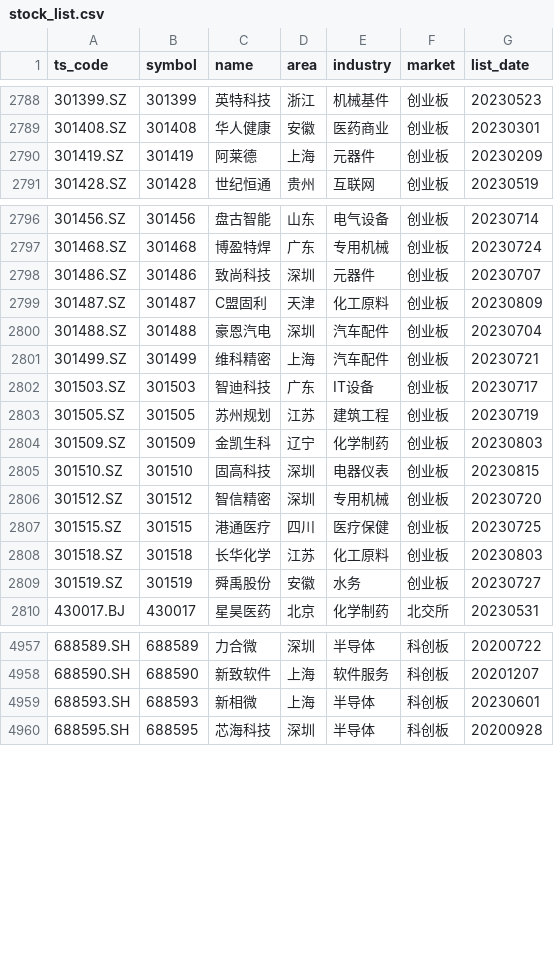
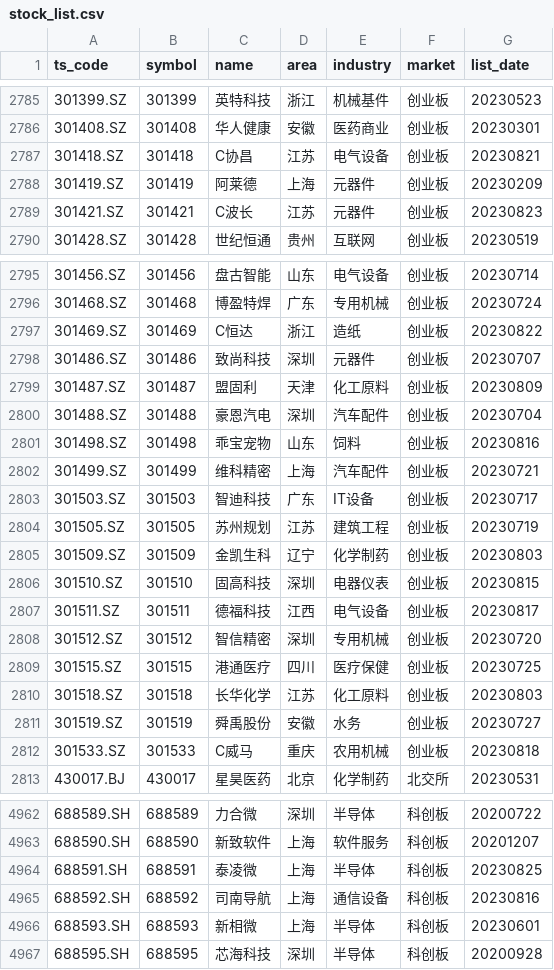
Before and after one commit to CodingOneWorld/stockAnalysis, a CSV file: trade_data/stock_list.csv, drawn as a sheet; only a part is shown, gaps mark what is left out; the diff covers the shown part only.

```diff
--- a/trade_data/stock_list.csv
+++ b/trade_data/stock_list.csv
@@ -2789,3 +2786,5 @@ ts_code,symbol,name,area,industry,market,list_date
 301408.SZ,301408,华人健康,安徽,医药商业,创业板,20230301
+301418.SZ,301418,C协昌,江苏,电气设备,创业板,20230821
 301419.SZ,301419,阿莱德,上海,元器件,创业板,20230209
+301421.SZ,301421,C波长,江苏,元器件,创业板,20230823
 301428.SZ,301428,世纪恒通,贵州,互联网,创业板,20230519
@@ -2797,5 +2796,7 @@ ts_code,symbol,name,area,industry,market,list_date
 301468.SZ,301468,博盈特焊,广东,专用机械,创业板,20230724
+301469.SZ,301469,C恒达,浙江,造纸,创业板,20230822
 301486.SZ,301486,致尚科技,深圳,元器件,创业板,20230707
-301487.SZ,301487,C盟固利,天津,化工原料,创业板,20230809
+301487.SZ,301487,盟固利,天津,化工原料,创业板,20230809
 301488.SZ,301488,豪恩汽电,深圳,汽车配件,创业板,20230704
+301498.SZ,301498,乖宝宠物,山东,饲料,创业板,20230816
 301499.SZ,301499,维科精密,上海,汽车配件,创业板,20230721
@@ -2805,2 +2806,3 @@ ts_code,symbol,name,area,industry,market,list_date
 301510.SZ,301510,固高科技,深圳,电器仪表,创业板,20230815
+301511.SZ,301511,德福科技,江西,电气设备,创业板,20230817
 301512.SZ,301512,智信精密,深圳,专用机械,创业板,20230720
@@ -2809,2 +2811,3 @@ ts_code,symbol,name,area,industry,market,list_date
 301519.SZ,301519,舜禹股份,安徽,水务,创业板,20230727
+301533.SZ,301533,C威马,重庆,农用机械,创业板,20230818
 430017.BJ,430017,星昊医药,北京,化学制药,北交所,20230531
@@ -4958,2 +4963,4 @@ ts_code,symbol,name,area,industry,market,list_date
 688590.SH,688590,新致软件,上海,软件服务,科创板,20201207
+688591.SH,688591,泰凌微,上海,半导体,科创板,20230825
+688592.SH,688592,司南导航,上海,通信设备,科创板,20230816
 688593.SH,688593,新相微,上海,半导体,科创板,20230601
```
Also changed, not shown: 6 added rows, 3 removed rows and 7 edited cells elsewhere in this file, 12 other files.
